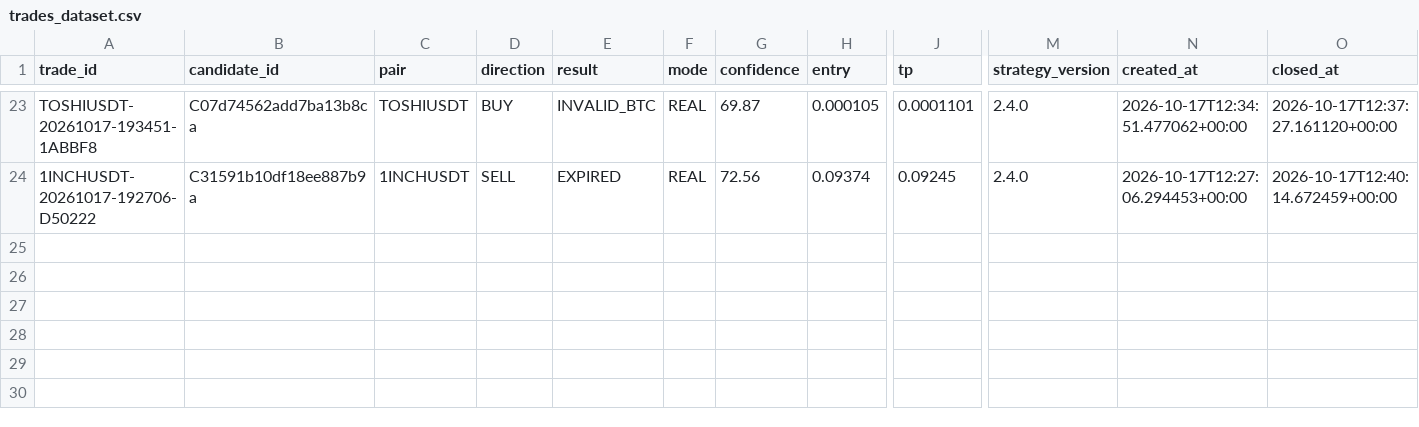
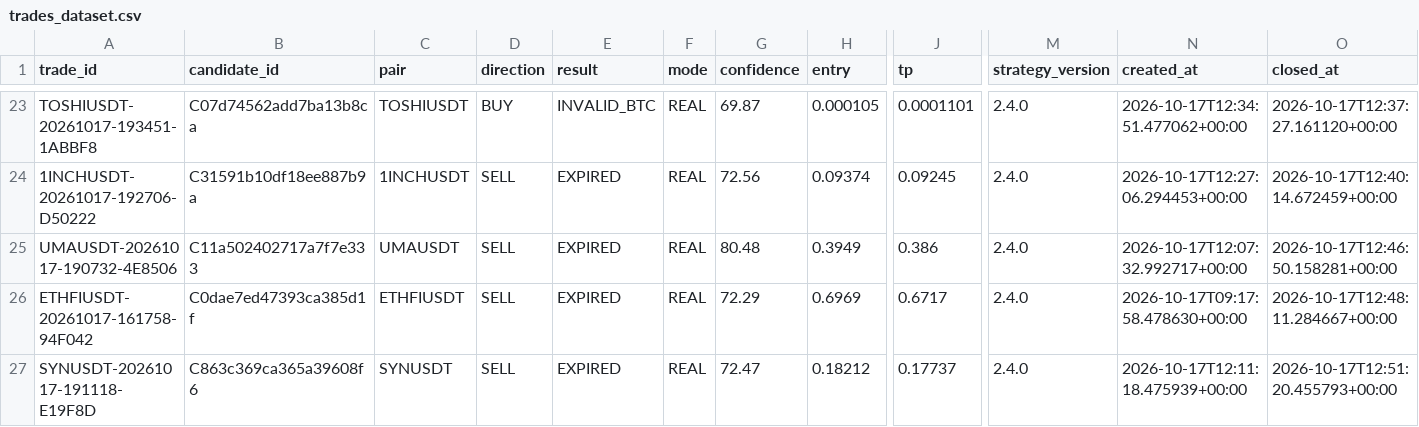
Before and after one commit to SatrioUtomo874/Trades, a CSV file: data/research/trades_dataset.csv, drawn as a sheet; only a part is shown, gaps mark what is left out; rows hold the shown columns only; the diff names each change by its address in the sheet, - before the commit and + after, or states it on an @@ line.

Commit message:
research: trades dataset

```diff
--- a/data/research/trades_dataset.csv
+++ b/data/research/trades_dataset.csv
+row 25: UMAUSDT-20261017-190732-4E8506 | C11a502402717a7f7e333 | UMAUSDT | SELL | EXPIRED | REAL | 80.48 | 0.3949 | 0.386 | 2.4.0 | 2026-10-17T12:07:32.992717+00:00 | 2026-10-17T12:46:50.158281+00:00
+row 26: ETHFIUSDT-20261017-161758-94F042 | C0dae7ed47393ca385d1f | ETHFIUSDT | SELL | EXPIRED | REAL | 72.29 | 0.6969 | 0.6717 | 2.4.0 | 2026-10-17T09:17:58.478630+00:00 | 2026-10-17T12:48:11.284667+00:00
+row 27: SYNUSDT-20261017-191118-E19F8D | C863c369ca365a39608f6 | SYNUSDT | SELL | EXPIRED | REAL | 72.47 | 0.18212 | 0.17737 | 2.4.0 | 2026-10-17T12:11:18.475939+00:00 | 2026-10-17T12:51:20.455793+00:00
```
